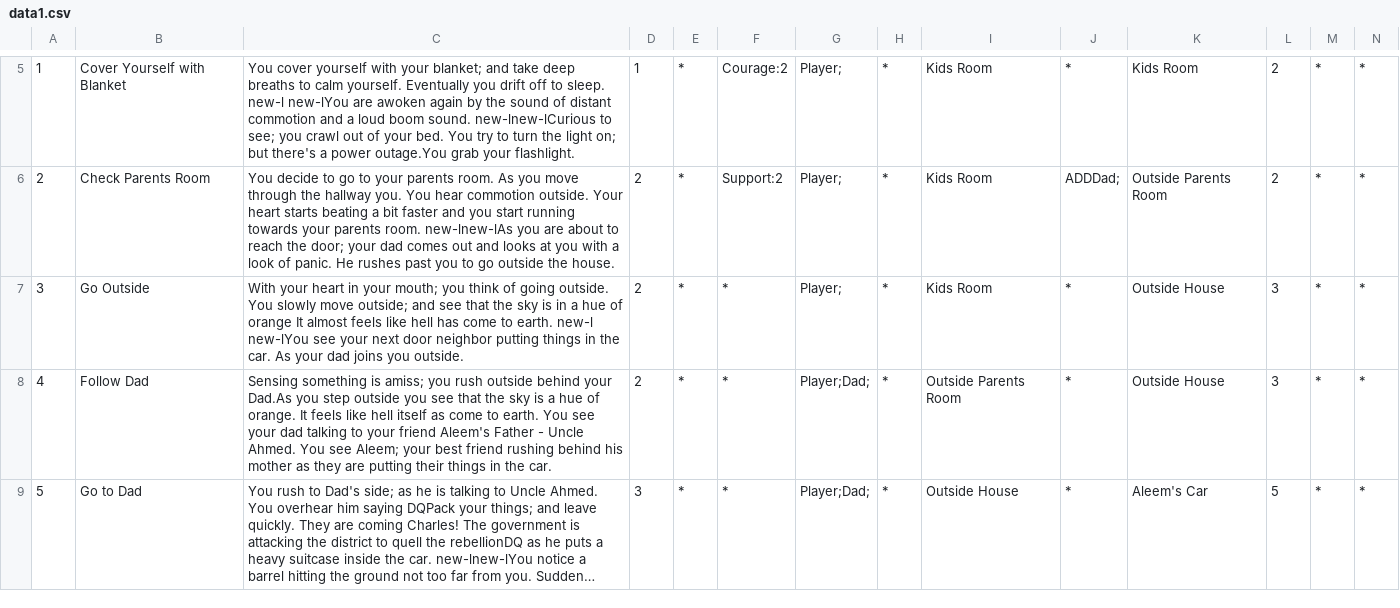
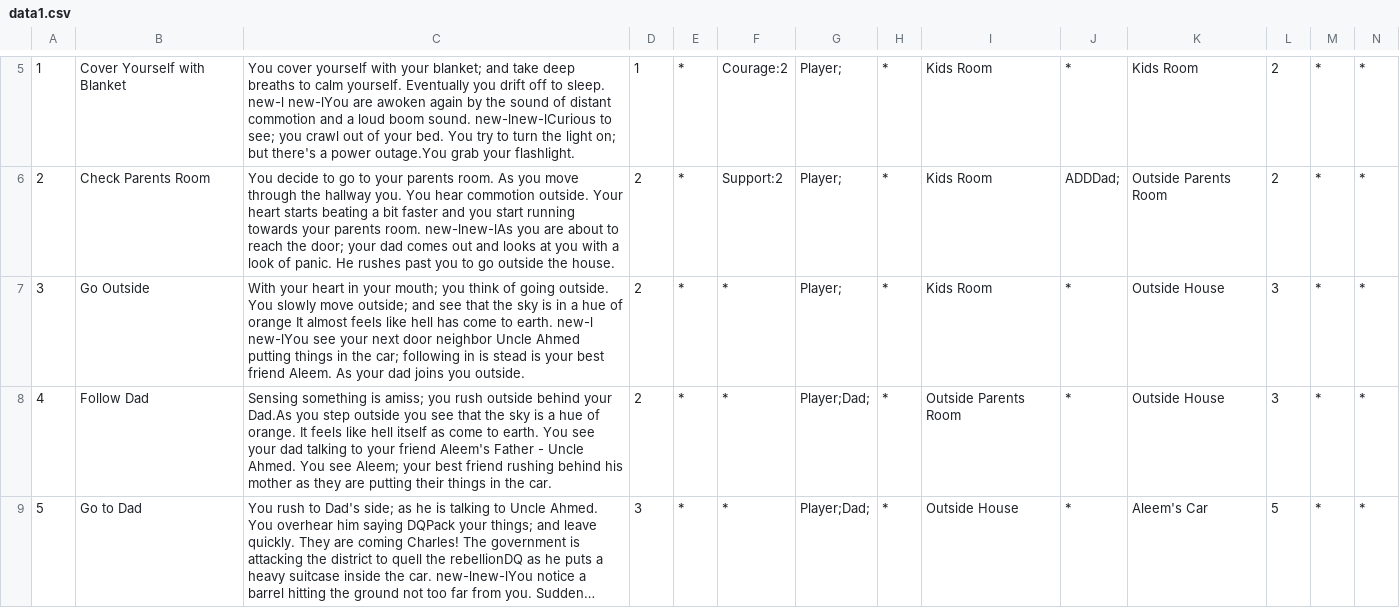
Before and after one commit to madhavkh96/CS-499, a CSV file: Assets/Resources/data1.csv, drawn as a sheet; only a part is shown, gaps mark what is left out; long unchanged cells end in …; the diff covers the shown part only; the diff names each change by its address in the sheet, - before the commit and + after, or states it on an @@ line.

```diff
--- a/Assets/Resources/data1.csv
+++ b/Assets/Resources/data1.csv
-C7: …door neighbor putting things in the car. As your…
+C7: …door neighbor Uncle Ahmed putting things in the car; following in is stead is your best friend Aleem. As your…
```
Also changed, not shown: 2 edited cells elsewhere in this file, 1 other file.
